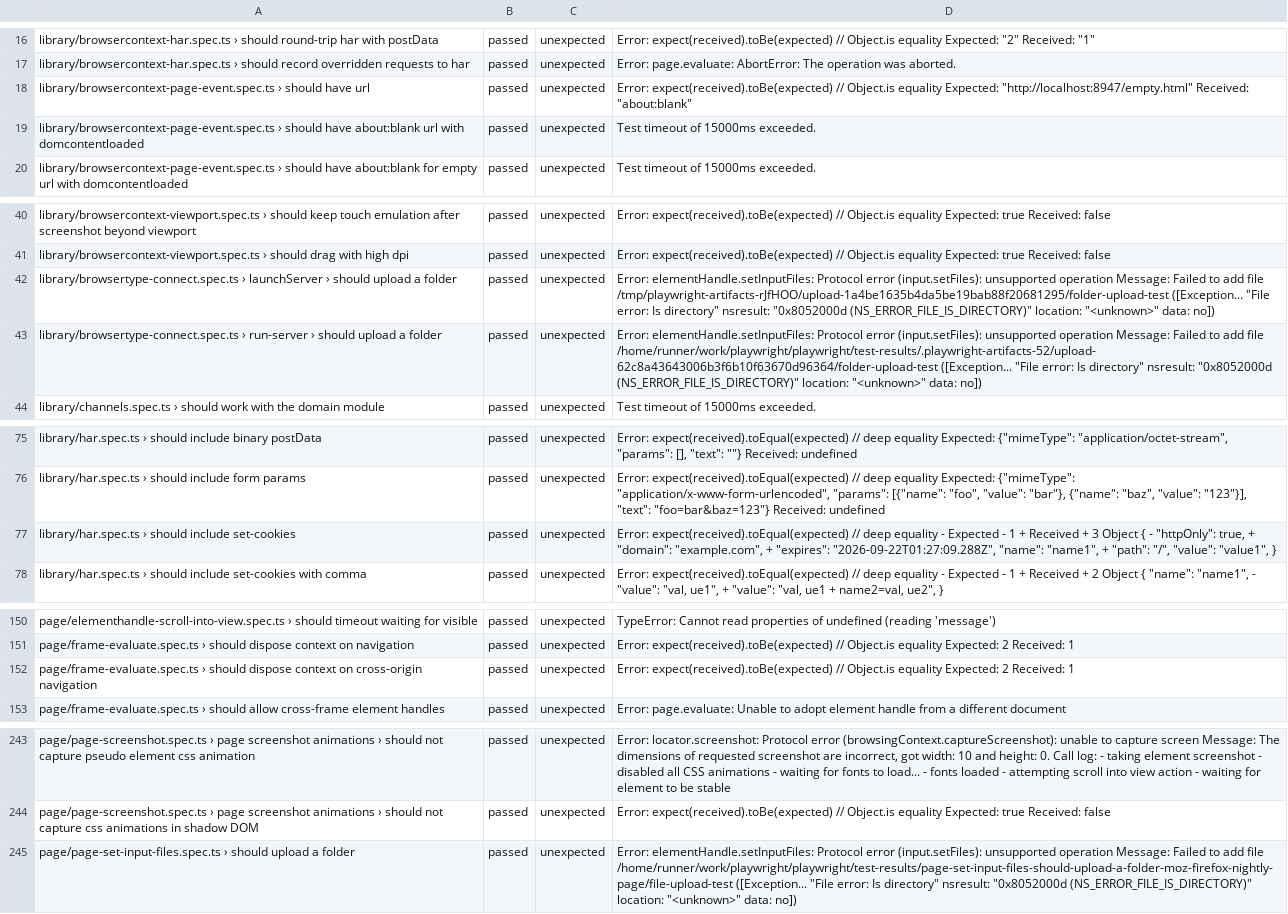
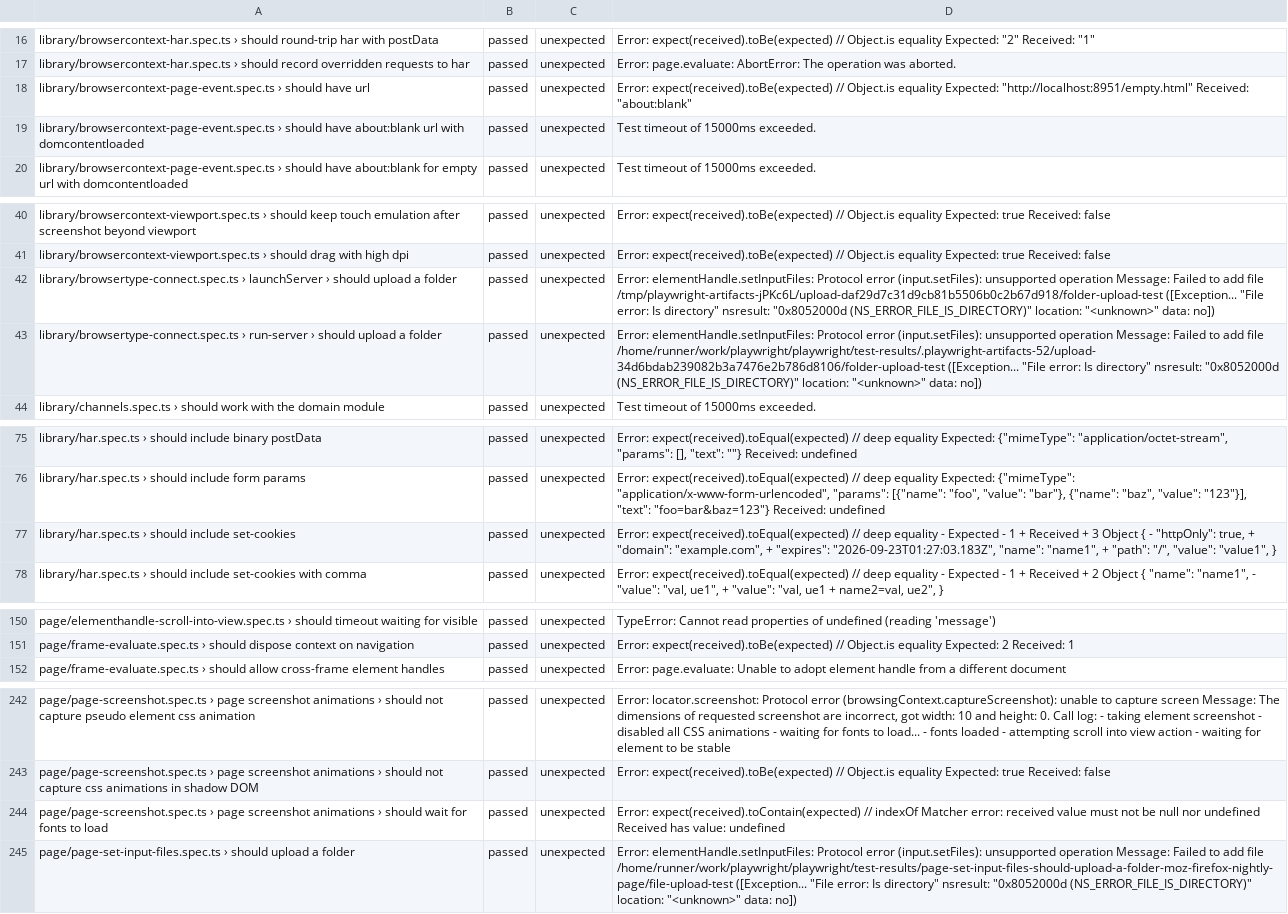
Before and after one commit to microsoft/playwright, a CSV file: moz-firefox-nightly.csv, drawn as a sheet; only a part is shown, gaps mark what is left out; removed rows and columns are numbered as before the commit, all else as after; the diff covers the shown part only; the diff names each change by its address in the sheet, - before the commit and + after, or states it on an @@ line.

```diff
--- a/moz-firefox-nightly.csv
+++ b/moz-firefox-nightly.csv
-D18: …equality Expected: "http://localhost:8947/empty.html" Received: "about:blank"
+D18: …equality Expected: "http://localhost:8951/empty.html" Received: "about:blank"
-D42: …add file /tmp/playwright-artifacts-rJfHOO/upload-1a4be1635b4da5be19bab88f20681295/folder-upload-test ([Exception... "File…
+D42: …add file /tmp/playwright-artifacts-jPKc6L/upload-daf29d7c31d9cb81b5506b0c2b67d918/folder-upload-test ([Exception... "File…
-D43: …add file /home/runner/work/playwright/playwright/test-results/.playwright-artifacts-52/upload-62c8a43643006b3f6b10f63670d96364/folder-upload-test ([Exception... "File…
+D43: …add file /home/runner/work/playwright/playwright/test-results/.playwright-artifacts-52/upload-34d6bdab239082b3a7476e2b786d8106/folder-upload-test ([Exception... "File…
-D77: …+ "expires": "2026-09-22T01:27:09.288Z", "name": "name1",…
+D77: …+ "expires": "2026-09-23T01:27:03.183Z", "name": "name1",…
-row 152: page/frame-evaluate.spec.ts › should dispose context on cross-origin navigation | passed | unexpected | Error: expect(received).toBe(expected) // Object.is equality Expected: 2 Received: 1
+row 244: page/page-screenshot.spec.ts › page screenshot animations › should wait for fonts to load | passed | unexpected | Error: expect(received).toContain(expected) // indexOf Matcher error: received value must not be null nor undefined Received has value: undefined
```
Also changed, not shown: 2 edited cells elsewhere in this file.
